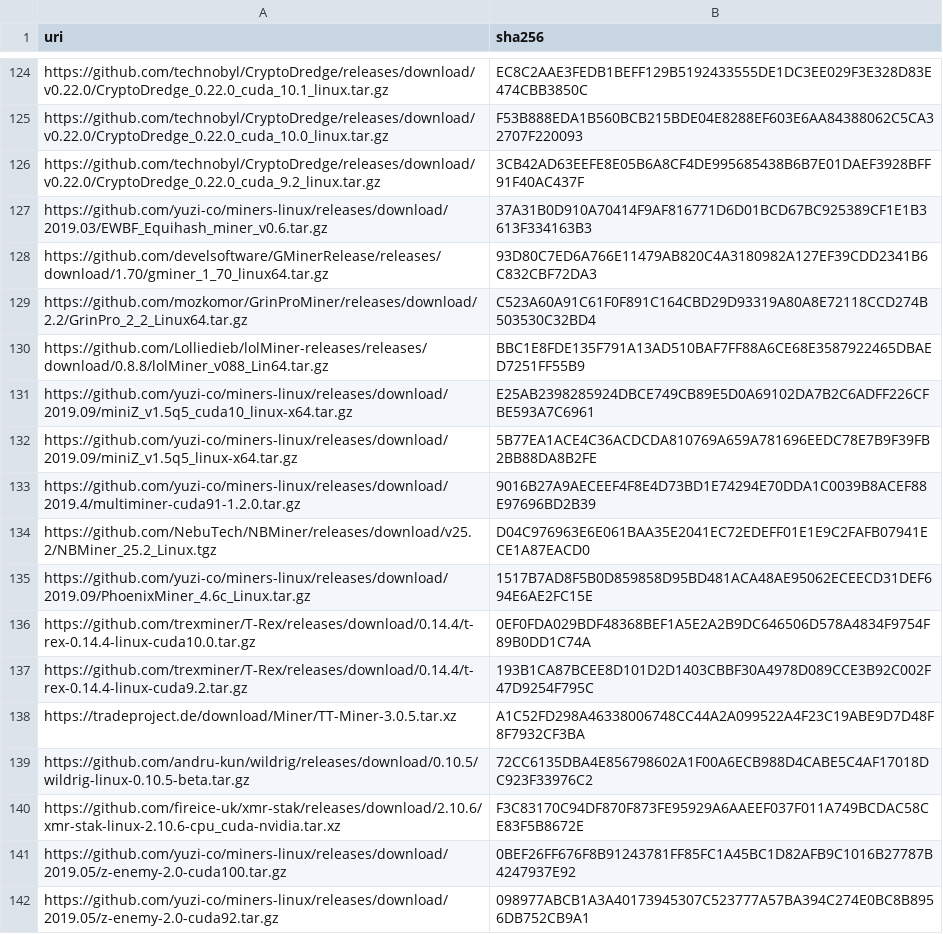
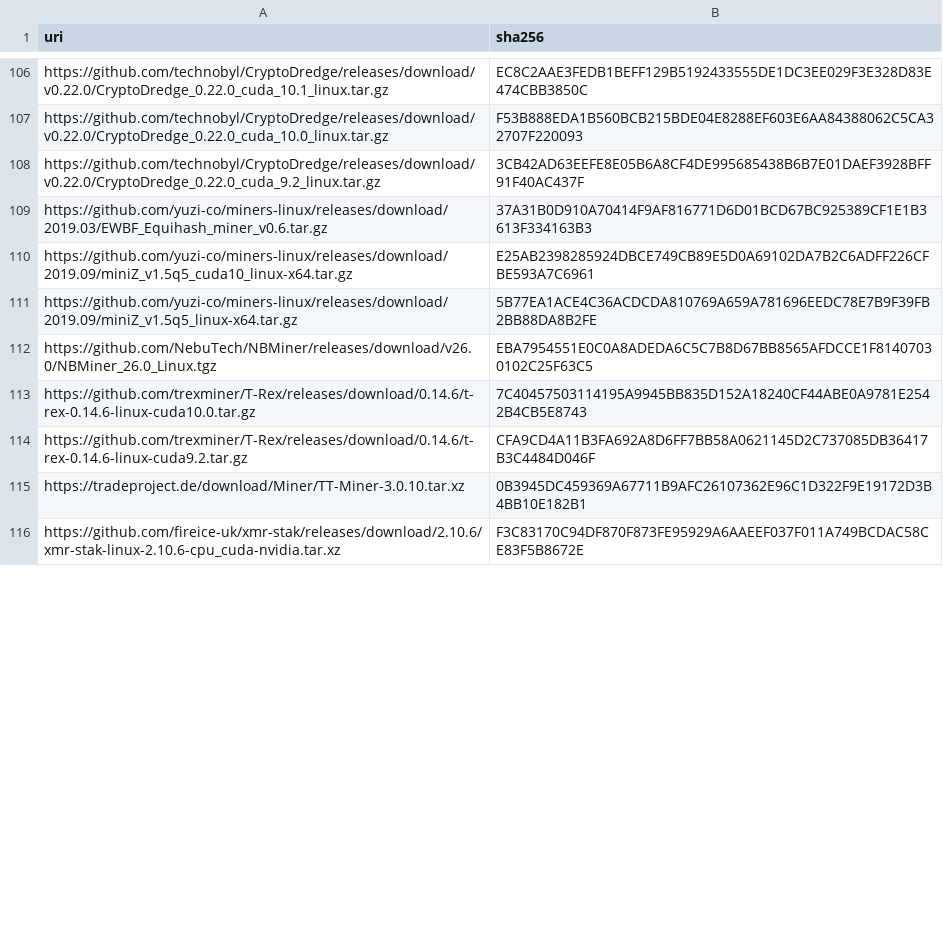
Before and after one commit to yuzi-co/Forager, a CSV file: Data/sha256.csv, drawn as a sheet; only a part is shown, gaps mark what is left out; the diff covers the shown part only.

```diff
--- a/Data/sha256.csv
+++ b/Data/sha256.csv
@@ -127,16 +109,8 @@
 "https://github.com/yuzi-co/miners-linux/releases/download/2019.03/EWBF_Equihash_miner_v0.6.tar.gz","37A31B0D910A70414F9AF816771D6D01BCD67BC925389CF1E1B3613F334163B3"
-"https://github.com/develsoftware/GMinerRelease/releases/download/1.70/gminer_1_70_linux64.tar.gz","93D80C7ED6A766E11479AB820C4A3180982A127EF39CDD2341B6C832CBF72DA3"
-"https://github.com/mozkomor/GrinProMiner/releases/download/2.2/GrinPro_2_2_Linux64.tar.gz","C523A60A91C61F0F891C164CBD29D93319A80A8E72118CCD274B503530C32BD4"
-"https://github.com/Lolliedieb/lolMiner-releases/releases/download/0.8.8/lolMiner_v088_Lin64.tar.gz","BBC1E8FDE135F791A13AD510BAF7FF88A6CE68E3587922465DBAED7251FF55B9"
 "https://github.com/yuzi-co/miners-linux/releases/download/2019.09/miniZ_v1.5q5_cuda10_linux-x64.tar.gz","E25AB2398285924DBCE749CB89E5D0A69102DA7B2C6ADFF226CFBE593A7C6961"
 "https://github.com/yuzi-co/miners-linux/releases/download/2019.09/miniZ_v1.5q5_linux-x64.tar.gz","5B77EA1ACE4C36ACDCDA810769A659A781696EEDC78E7B9F39FB2BB88DA8B2FE"
-"https://github.com/yuzi-co/miners-linux/releases/download/2019.4/multiminer-cuda91-1.2.0.tar.gz","9016B27A9AECEEF4F8E4D73BD1E74294E70DDA1C0039B8ACEF88E97696BD2B39"
-"https://github.com/NebuTech/NBMiner/releases/download/v25.2/NBMiner_25.2_Linux.tgz","D04C976963E6E061BAA35E2041EC72EDEFF01E1E9C2FAFB07941ECE1A87EACD0"
-"https://github.com/yuzi-co/miners-linux/releases/download/2019.09/PhoenixMiner_4.6c_Linux.tar.gz","1517B7AD8F5B0D859858D95BD481ACA48AE95062ECEECD31DEF694E6AE2FC15E"
-"https://github.com/trexminer/T-Rex/releases/download/0.14.4/t-rex-0.14.4-linux-cuda10.0.tar.gz","0EF0FDA029BDF48368BEF1A5E2A2B9DC646506D578A4834F9754F89B0DD1C74A"
-"https://github.com/trexminer/T-Rex/releases/download/0.14.4/t-rex-0.14.4-linux-cuda9.2.tar.gz","193B1CA87BCEE8D101D2D1403CBBF30A4978D089CCE3B92C002F47D9254F795C"
-"https://tradeproject.de/download/Miner/TT-Miner-3.0.5.tar.xz","A1C52FD298A46338006748CC44A2A099522A4F23C19ABE9D7D48F8F7932CF3BA"
-"https://github.com/andru-kun/wildrig/releases/download/0.10.5/wildrig-linux-0.10.5-beta.tar.gz","72CC6135DBA4E856798602A1F00A6ECB988D4CABE5C4AF17018DC923F33976C2"
+"https://github.com/NebuTech/NBMiner/releases/download/v26.0/NBMiner_26.0_Linux.tgz","EBA7954551E0C0A8ADEDA6C5C7B8D67BB8565AFDCCE1F81407030102C25F63C5"
+"https://github.com/trexminer/T-Rex/releases/download/0.14.6/t-rex-0.14.6-linux-cuda10.0.tar.gz","7C40457503114195A9945BB835D152A18240CF44ABE0A9781E2542B4CB5E8743"
+"https://github.com/trexminer/T-Rex/releases/download/0.14.6/t-rex-0.14.6-linux-cuda9.2.tar.gz","CFA9CD4A11B3FA692A8D6FF7BB58A0621145D2C737085DB36417B3C4484D046F"
+"https://tradeproject.de/download/Miner/TT-Miner-3.0.10.tar.xz","0B3945DC459369A67711B9AFC26107362E96C1D322F9E19172D3B4BB10E182B1"
 "https://github.com/fireice-uk/xmr-stak/releases/download/2.10.6/xmr-stak-linux-2.10.6-cpu_cuda-nvidia.tar.xz","F3C83170C94DF870F873FE95929A6AAEEF037F011A749BCDAC58CE83F5B8672E"
-"https://github.com/yuzi-co/miners-linux/releases/download/2019.05/z-enemy-2.0-cuda100.tar.gz","0BEF26FF676F8B91243781FF85FC1A45BC1D82AFB9C1016B27787B4247937E92"
-"https://github.com/yuzi-co/miners-linux/releases/download/2019.05/z-enemy-2.0-cuda92.tar.gz","098977ABCB1A3A40173945307C523777A57BA394C274E0BC8B8956DB752CB9A1"
```
Also changed, not shown: 8 added rows, 28 removed rows and 10 edited cells elsewhere in this file.
